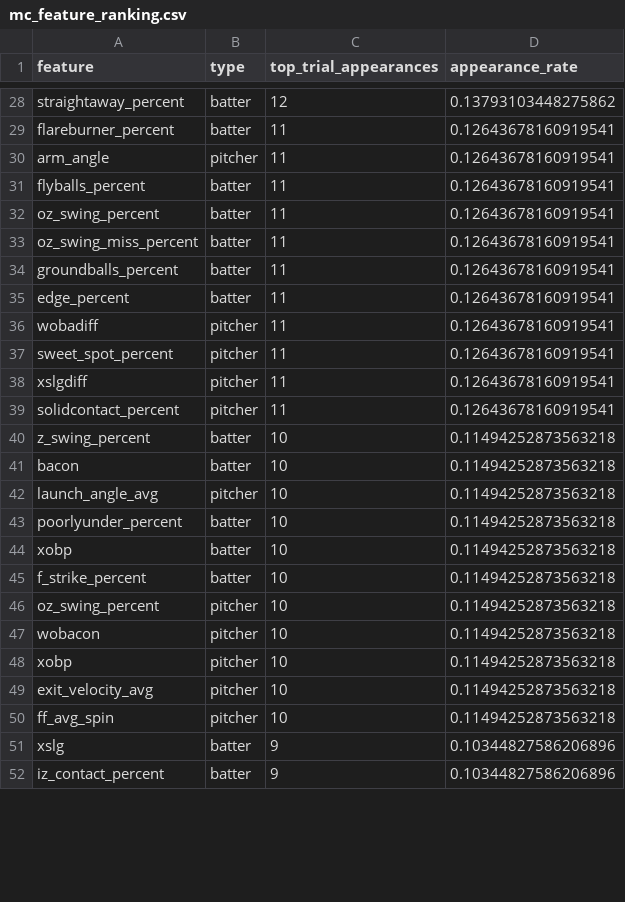
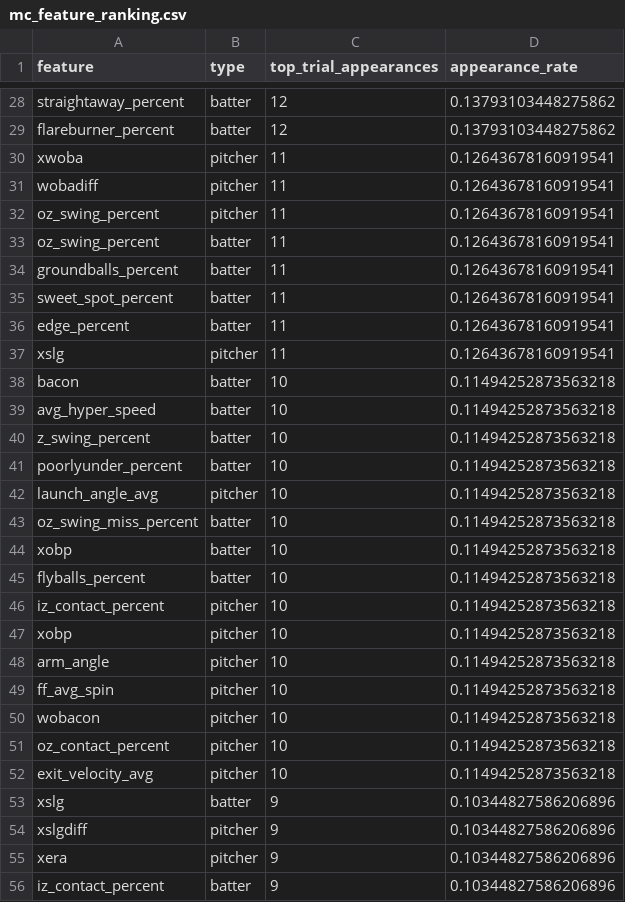
Before and after one commit to gmalbert/baseball-predictions, a CSV file: data_files/processed/mc_feature_ranking.csv, drawn as a sheet; only a part is shown, gaps mark what is left out; removed rows and columns are numbered as before the commit, all else as after; the diff covers the shown part only; the diff names each change by its address in the sheet, - before the commit and + after, or states it on an @@ line.

```diff
--- a/data_files/processed/mc_feature_ranking.csv
+++ b/data_files/processed/mc_feature_ranking.csv
-C29 (top_trial_appearances): 11
+C29 (top_trial_appearances): 12
-D29 (appearance_rate): 0.12643678160919541
+D29 (appearance_rate): 0.13793103448275862
-A30 (feature): arm_angle
+A30 (feature): xwoba
@@ row 36 moved to row 31: wobadiff @@
-A32 (feature): flyballs_percent
+A32 (feature): oz_swing_percent
-B32 (type): batter
+B32 (type): pitcher
-row 33: oz_swing_miss_percent | batter | 11 | 0.12643678160919541
+row 35: sweet_spot_percent | batter | 11 | 0.12643678160919541
-row 37: sweet_spot_percent | pitcher | 11 | 0.12643678160919541
-A37 (feature): xslgdiff
+A37 (feature): xslg
-row 39: solidcontact_percent | pitcher | 11 | 0.12643678160919541
@@ row 41 moved to row 38: bacon @@
+row 39: avg_hyper_speed | batter | 10 | 0.11494252873563218
+row 41: poorlyunder_percent | batter | 10 | 0.11494252873563218
-A43 (feature): poorlyunder_percent
+A43 (feature): oz_swing_miss_percent
-A45 (feature): f_strike_percent
+A45 (feature): flyballs_percent
-A46 (feature): oz_swing_percent
+A46 (feature): iz_contact_percent
+row 47: xobp | pitcher | 10 | 0.11494252873563218
+row 48: arm_angle | pitcher | 10 | 0.11494252873563218
@@ row 50 moved to row 49: ff_avg_spin @@
-A51 (feature): xobp
+A51 (feature): oz_contact_percent
+row 54: xslgdiff | pitcher | 9 | 0.10344827586206896
@@ row 57 moved to row 55: xera @@
```
Also changed, not shown: 11 added rows, 14 removed rows, 3 moved rows and 22 edited cells elsewhere in this file, 9 other files.
